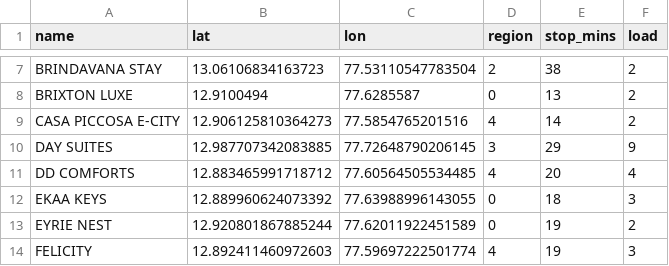
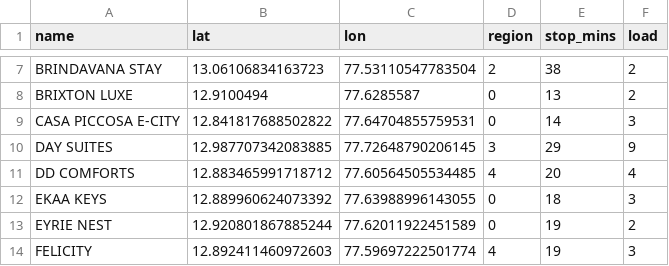
Before and after one commit to akshith2k4/route_final, a CSV file: hotels.csv, drawn as a sheet; only a part is shown, gaps mark what is left out.

```diff
--- a/hotels.csv
+++ b/hotels.csv
@@ -8,3 +8,3 @@ BRINDAVANA STAY,13.06106834163723,77.53110547783504,2,38,2
 BRIXTON LUXE,12.9100494,77.6285587,0,13,2
-CASA PICCOSA E-CITY,12.906125810364273,77.5854765201516,4,14,2
+CASA PICCOSA E-CITY,12.841817688502822,77.64704855759531,0,14,3
 DAY SUITES,12.987707342083885,77.72648790206145,3,29,9
```
Also changed, not shown: data/manual_dispatch_manifest.csv, urban_centroids.csv, 4 other files.
